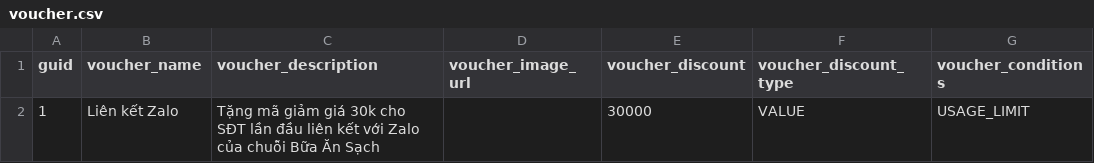
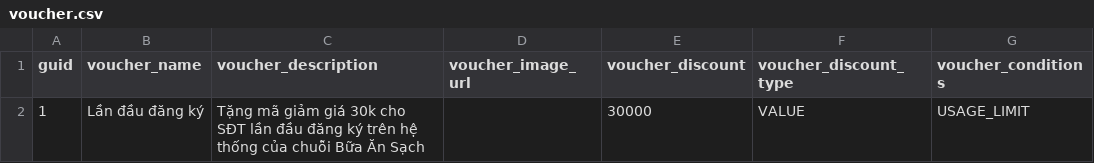
Before and after one commit to cckmit/buaansach-server, a CSV file: src/main/resources/config/liquibase/data/csv/voucher.csv, drawn as a sheet; only a part is shown; the diff names each change by its address in the sheet, - before the commit and + after, or states it on an @@ line.

```diff
--- a/src/main/resources/config/liquibase/data/csv/voucher.csv
+++ b/src/main/resources/config/liquibase/data/csv/voucher.csv
-B2 (voucher_name): Liên kết Zalo
+B2 (voucher_name): Lần đầu đăng ký
-C2 (voucher_description): …lần đầu liên kết với Zalo của chuỗi…
+C2 (voucher_description): …lần đầu đăng ký trên hệ thống của chuỗi…
```
Also changed, not shown: 15 other files.
